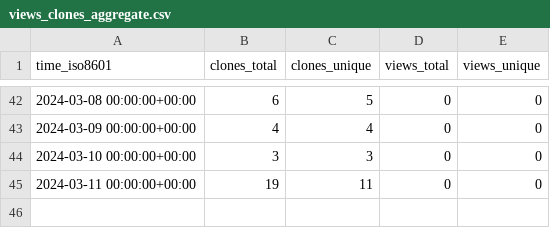
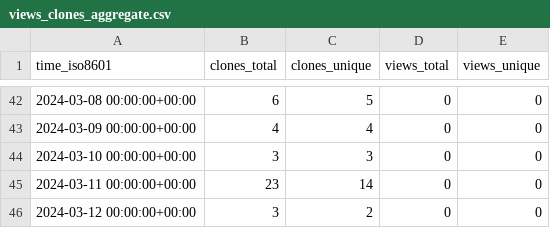
Before and after one commit to stablecaps/stablecaps-pycookiecutter-template, a CSV file: stablecaps/stablecaps-pycookiecutter-template/ghrs-data/views_clones_aggregate.csv, drawn as a sheet; only a part is shown, gaps mark what is left out.

```diff
--- a/stablecaps/stablecaps-pycookiecutter-template/ghrs-data/views_clones_aggregate.csv
+++ b/stablecaps/stablecaps-pycookiecutter-template/ghrs-data/views_clones_aggregate.csv
@@ -44,2 +44,3 @@ time_iso8601,clones_total,clones_unique,views_total,views_unique
 2024-03-10 00:00:00+00:00,3,3,0,0
-2024-03-11 00:00:00+00:00,19,11,0,0
+2024-03-11 00:00:00+00:00,23,14,0,0
+2024-03-12 00:00:00+00:00,3,2,0,0
```
Also changed, not shown: 1 other file.
